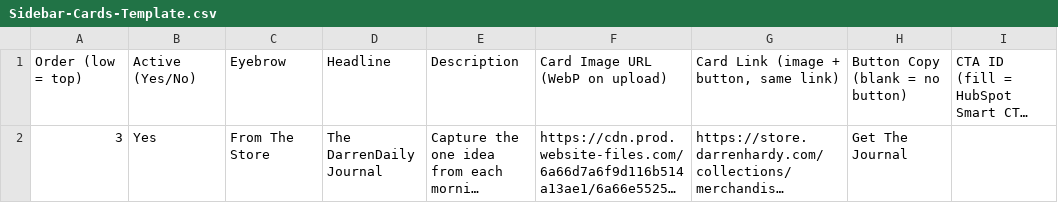
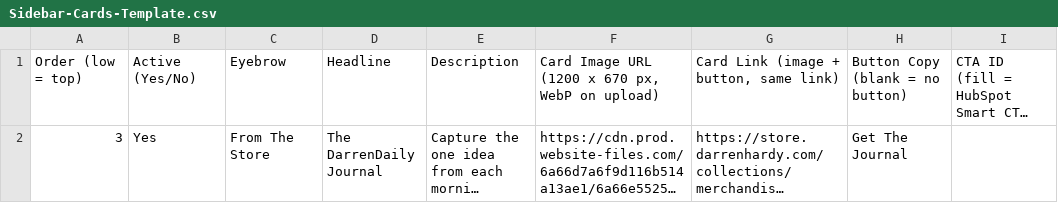
Before and after one commit to fnxstudio/darren-hardy, a CSV file: DarrenDaily/webflow-handoff/Sidebar-Cards-Template.csv, drawn as a sheet; long unchanged cells end in …; the diff names each change by its address in the sheet, - before the commit and + after, or states it on an @@ line.

```diff
--- a/DarrenDaily/webflow-handoff/Sidebar-Cards-Template.csv
+++ b/DarrenDaily/webflow-handoff/Sidebar-Cards-Template.csv
-F1: Card Image URL (WebP on upload)
+F1: Card Image URL (1200 x 670 px, WebP on upload)
```
Also changed, not shown: DarrenDaily/webflow-handoff/Sessions-Intake-Template.csv, 1 other file.
